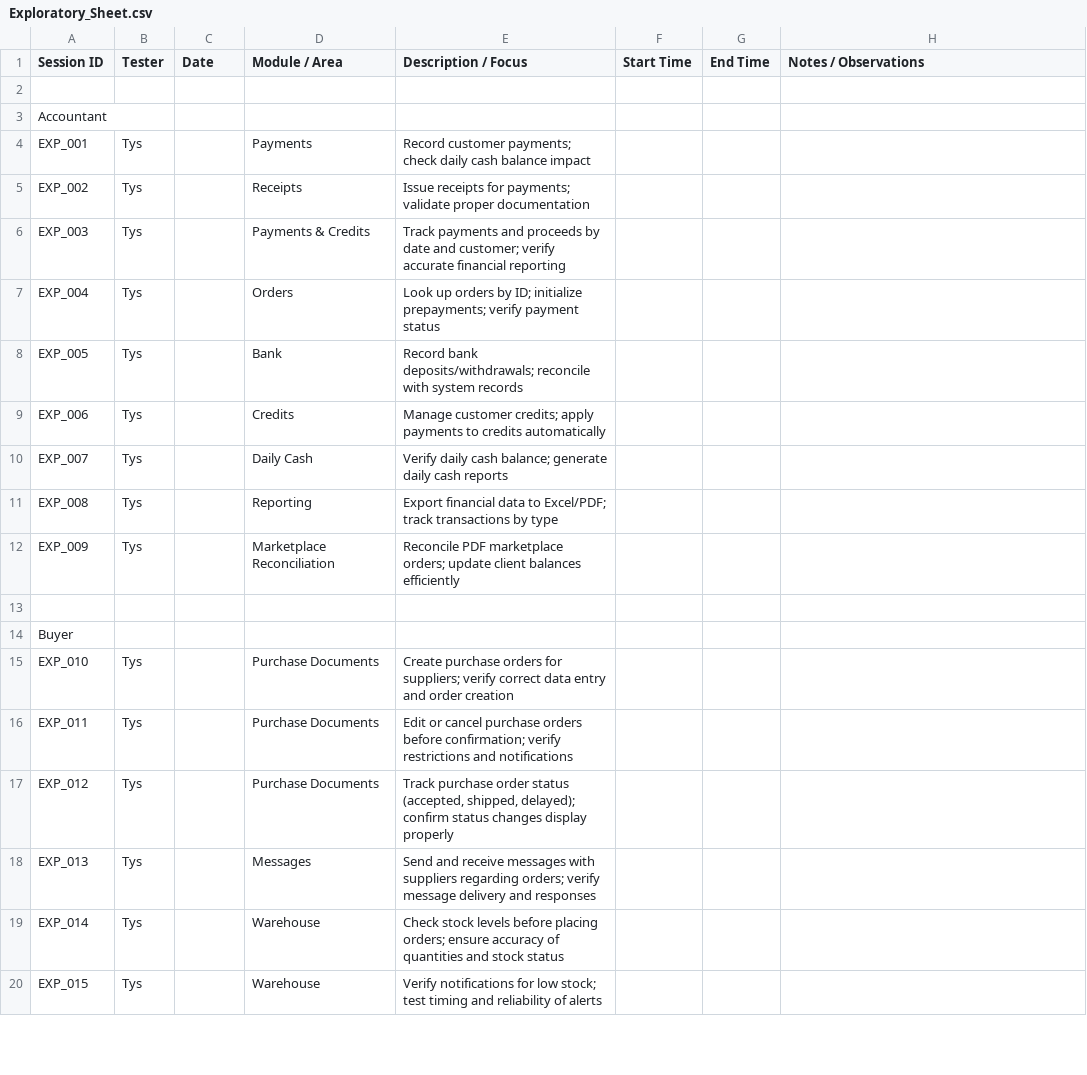
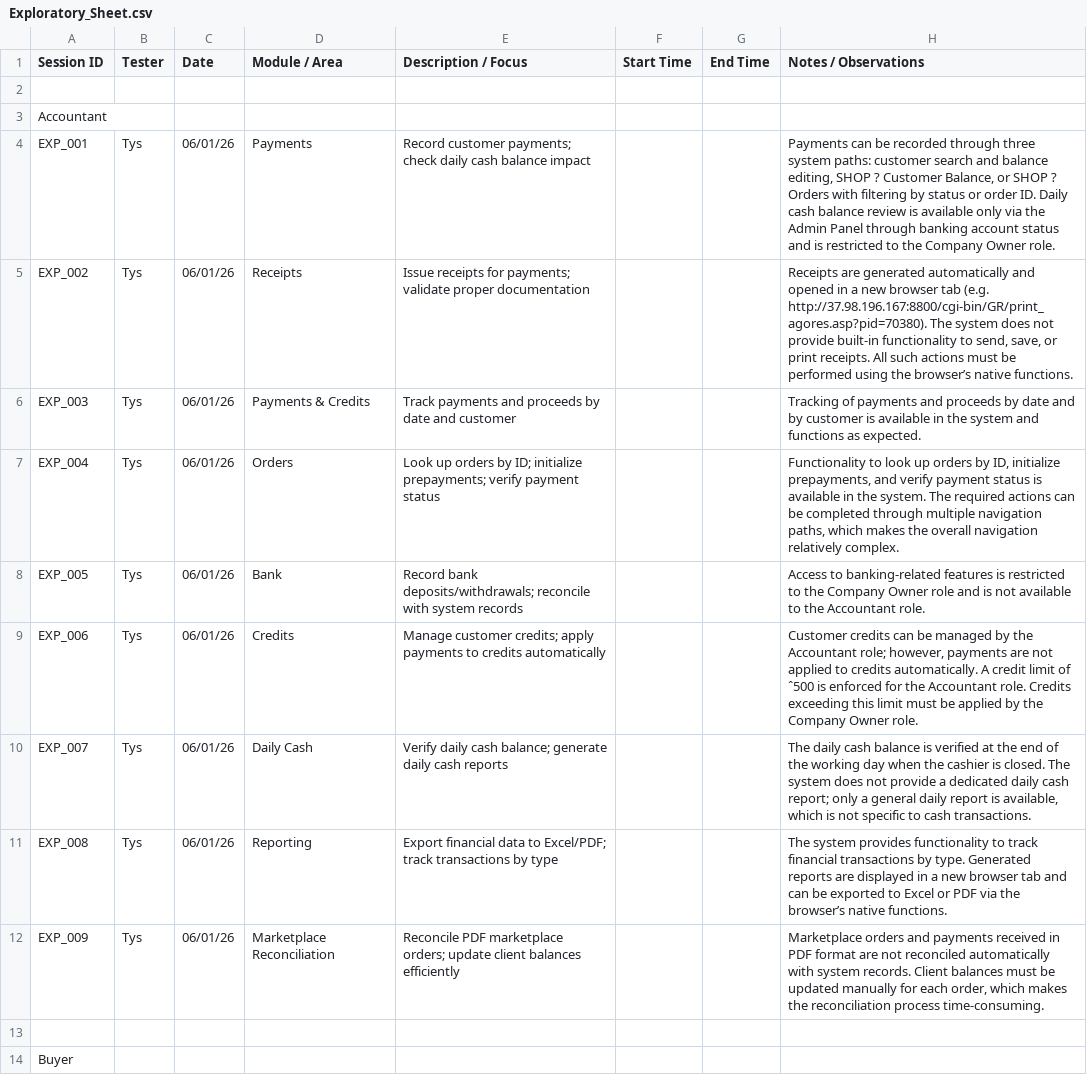
Before and after one commit to A-Tys/Vision_Studio_QA_Project, a CSV file: VSHOP - ERP/Exploratory_Testing/Exploratory_Sheet.csv, drawn as a sheet; only a part is shown; the shorter side is filled out with more unchanged rows; the diff names each change by its address in the sheet, - before the commit and + after, or states it on an @@ line.

Commit message:
Accountant exploratory session finished, sheet fulfilled. Exploratory_Report created.

```diff
--- a/VSHOP - ERP/Exploratory_Testing/Exploratory_Sheet.csv
+++ b/VSHOP - ERP/Exploratory_Testing/Exploratory_Sheet.csv
-C4:C12 (Date): (empty)
+C4:C12 (Date): 06/01/26
-H4 (Notes / Observations): (empty)
+H4 (Notes / Observations): Payments can be recorded through three system paths: customer search and balance editing, SHOP ? Customer Balance, or SHOP ? Orders with filtering by status or order ID. Daily cash balance review is available only via the Admin Panel through banking account status and is restricted to the Company Owner role.
-H5 (Notes / Observations): (empty)
+H5 (Notes / Observations): Receipts are generated automatically and opened in a new browser tab (e.g. http://37.98.196.167:8800/cgi-bin/GR/print_agores.asp?pid=70380). The system does not provide built-in functionality to send, save, or print receipts. All such actions must be performed using the browser’s native functions.
-E6 (Description / Focus): …date and customer; verify accurate financial reporting
+E6 (Description / Focus): …date and customer
-H6 (Notes / Observations): (empty)
+H6 (Notes / Observations): Tracking of payments and proceeds by date and by customer is available in the system and functions as expected.
-H7 (Notes / Observations): (empty)
+H7 (Notes / Observations): Functionality to look up orders by ID, initialize prepayments, and verify payment status is available in the system. The required actions can be completed through multiple navigation paths, which makes the overall navigation relatively complex.
-H8 (Notes / Observations): (empty)
+H8 (Notes / Observations): Access to banking-related features is restricted to the Company Owner role and is not available to the Accountant role.
-H9 (Notes / Observations): (empty)
+H9 (Notes / Observations): Customer credits can be managed by the Accountant role; however, payments are not applied to credits automatically. A credit limit of ˆ500 is enforced for the Accountant role. Credits exceeding this limit must be applied by the Company Owner role.
-H10 (Notes / Observations): (empty)
+H10 (Notes / Observations): The daily cash balance is verified at the end of the working day when the cashier is closed. The system does not provide a dedicated daily cash report; only a general daily report is available, which is not specific to cash transactions.
-H11 (Notes / Observations): (empty)
+H11 (Notes / Observations): The system provides functionality to track financial transactions by type. Generated reports are displayed in a new browser tab and can be exported to Excel or PDF via the browser’s native functions.
-H12 (Notes / Observations): (empty)
+H12 (Notes / Observations): Marketplace orders and payments received in PDF format are not reconciled automatically with system records. Client balances must be updated manually for each order, which makes the reconciliation process time-consuming.
```
Also changed, not shown: 2 other files.
